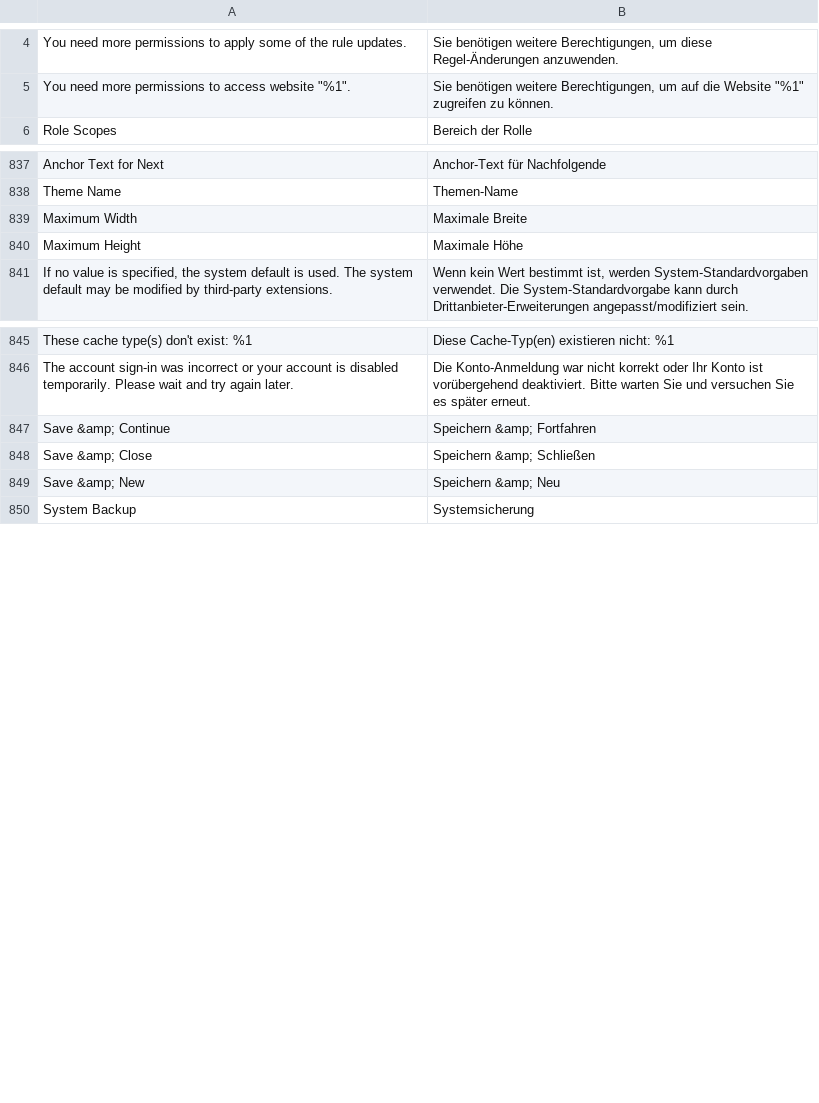
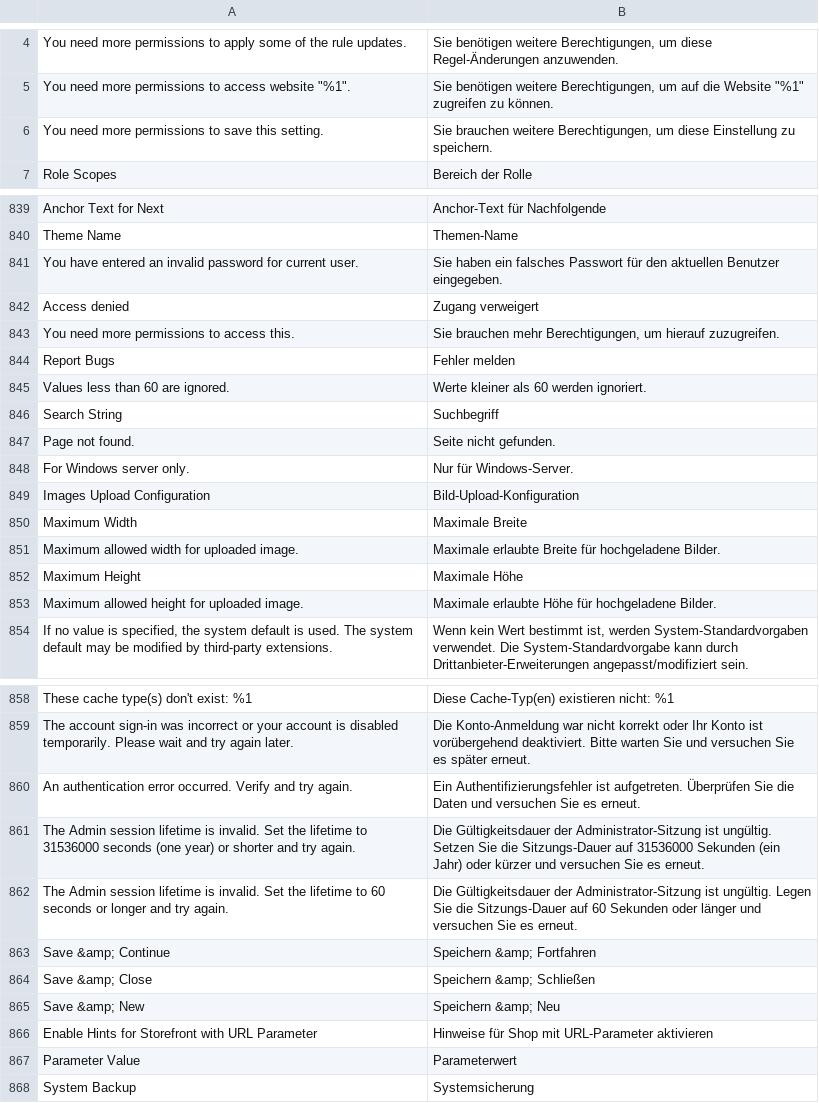
Before and after one commit to magento-l10n/language-de_DE, a CSV file: de_DE.csv, drawn as a sheet; only a part is shown, gaps mark what is left out; the diff covers the shown part only; the diff names each change by its address in the sheet, - before the commit and + after, or states it on an @@ line.

Commit message:
Updating translations from Crowdin.

```diff
--- a/de_DE.csv
+++ b/de_DE.csv
+row 6: You need more permissions to save this setting. | Sie brauchen weitere Berechtigungen, um diese Einstellung zu speichern.
+row 841: You have entered an invalid password for current user. | Sie haben ein falsches Passwort für den aktuellen Benutzer eingegeben.
+row 842: Access denied | Zugang verweigert
+row 843: You need more permissions to access this. | Sie brauchen mehr Berechtigungen, um hierauf zuzugreifen.
+row 844: Report Bugs | Fehler melden
+row 845: Values less than 60 are ignored. | Werte kleiner als 60 werden ignoriert.
+row 846: Search String | Suchbegriff
@@ row 2251 moved to row 847: Page not found. @@
+row 848: For Windows server only. | Nur für Windows-Server.
+row 849: Images Upload Configuration | Bild-Upload-Konfiguration
+row 851: Maximum allowed width for uploaded image. | Maximale erlaubte Breite für hochgeladene Bilder.
+row 853: Maximum allowed height for uploaded image. | Maximale erlaubte Höhe für hochgeladene Bilder.
+row 860: An authentication error occurred. Verify and try again. | Ein Authentifizierungsfehler ist aufgetreten. Überprüfen Sie die Daten und versuchen Sie es erneut.
+row 861: The Admin session lifetime is invalid. Set the lifetime to 31536000 seconds (one year) or shorter and try again. | Die Gültigkeitsdauer der Administrator-Sitzung ist ungültig. Setzen Sie die Sitzungs-Dauer auf 31536000 Sekunden (ein Jahr) oder kürzer und versuchen Sie es erneut.
+row 862: The Admin session lifetime is invalid. Set the lifetime to 60 seconds or longer and try again. | Die Gültigkeitsdauer der Administrator-Sitzung ist ungültig. Legen Sie die Sitzungs-Dauer auf 60 Sekunden oder länger und versuchen Sie es erneut.
+row 866: Enable Hints for Storefront with URL Parameter | Hinweise für Shop mit URL-Parameter aktivieren
+row 867: Parameter Value | Parameterwert
```
Also changed, not shown: 1 added row elsewhere in this file, 1 other file.
